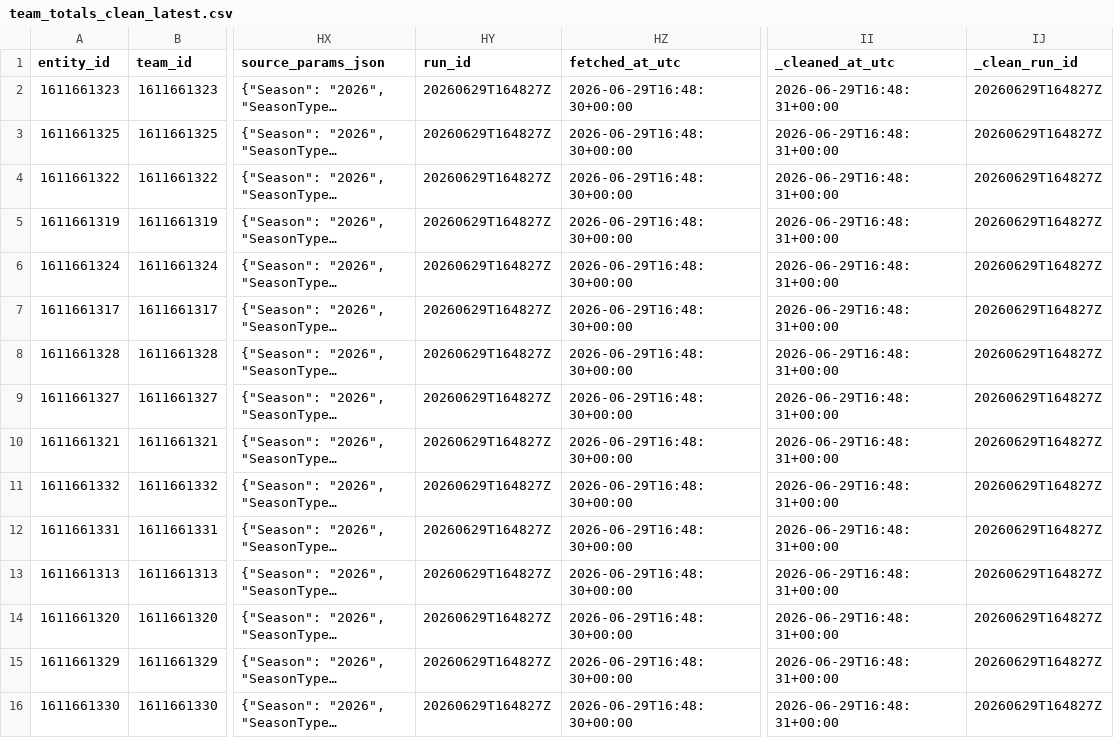
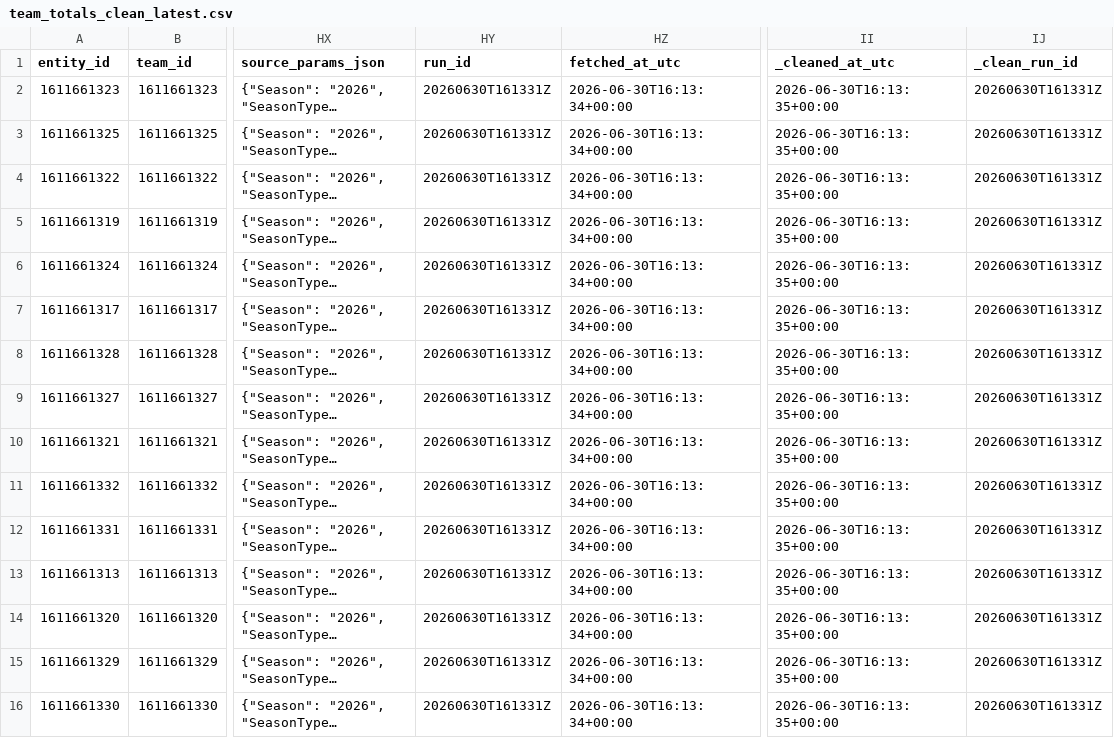
Before and after one commit to kbsmd-sportsmusicdata/wnba-pbpstats-2026-pipeline, a CSV file: data/pbpstats_wnba_2026/clean_latest/2026/team_totals_clean_latest.csv, drawn as a sheet; only a part is shown, gaps mark what is left out; long unchanged cells end in …; the diff names each change by its address in the sheet, - before the commit and + after, or states it on an @@ line.

```diff
--- a/data/pbpstats_wnba_2026/clean_latest/2026/team_totals_clean_latest.csv
+++ b/data/pbpstats_wnba_2026/clean_latest/2026/team_totals_clean_latest.csv
-HY2:HY16 (run_id): 20260629T164827Z
+HY2:HY16 (run_id): 20260630T161331Z
-HZ2:HZ16 (fetched_at_utc): 2026-06-29T16:48:30+00:00
+HZ2:HZ16 (fetched_at_utc): 2026-06-30T16:13:34+00:00
-II2:II16 (_cleaned_at_utc): 2026-06-29T16:48:31+00:00
+II2:II16 (_cleaned_at_utc): 2026-06-30T16:13:35+00:00
-IJ2:IJ16 (_clean_run_id): 20260629T164827Z
+IJ2:IJ16 (_clean_run_id): 20260630T161331Z
```
Also changed, not shown: data/pbpstats_wnba_2026/clean_latest/2026/player_totals_clean_latest.csv, data/pbpstats_wnba_2026/clean_latest/2026/wnba_players_directory_clean_latest.csv, 36 other files.
